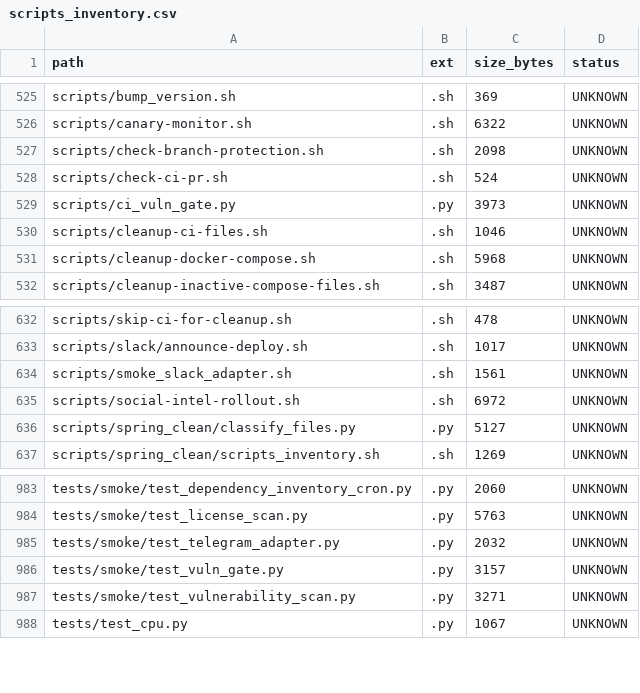
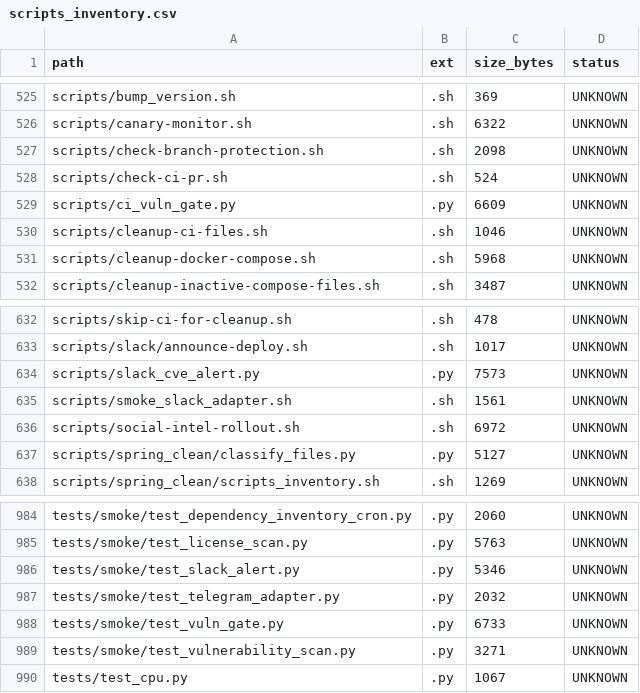
Before and after one commit to locotoki/alfred-agent-platform-v2, a CSV file: metrics/scripts_inventory.csv, drawn as a sheet; only a part is shown, gaps mark what is left out.

```diff
--- a/metrics/scripts_inventory.csv
+++ b/metrics/scripts_inventory.csv
@@ -528,3 +528,3 @@ scripts/check-branch-protection.sh,.sh,2098,UNKNOWN
 scripts/check-ci-pr.sh,.sh,524,UNKNOWN
-scripts/ci_vuln_gate.py,.py,3973,UNKNOWN
+scripts/ci_vuln_gate.py,.py,6609,UNKNOWN
 scripts/cleanup-ci-files.sh,.sh,1046,UNKNOWN
@@ -633,2 +633,3 @@ scripts/skip-ci-for-cleanup.sh,.sh,478,UNKNOWN
 scripts/slack/announce-deploy.sh,.sh,1017,UNKNOWN
+scripts/slack_cve_alert.py,.py,7573,UNKNOWN
 scripts/smoke_slack_adapter.sh,.sh,1561,UNKNOWN
@@ -984,4 +985,5 @@ tests/smoke/test_dependency_inventory_cron.py,.py,2060,UNKNOWN
 tests/smoke/test_license_scan.py,.py,5763,UNKNOWN
+tests/smoke/test_slack_alert.py,.py,5346,UNKNOWN
 tests/smoke/test_telegram_adapter.py,.py,2032,UNKNOWN
-tests/smoke/test_vuln_gate.py,.py,3157,UNKNOWN
+tests/smoke/test_vuln_gate.py,.py,6733,UNKNOWN
 tests/smoke/test_vulnerability_scan.py,.py,3271,UNKNOWN
```
Also changed, not shown: 7 other files.
